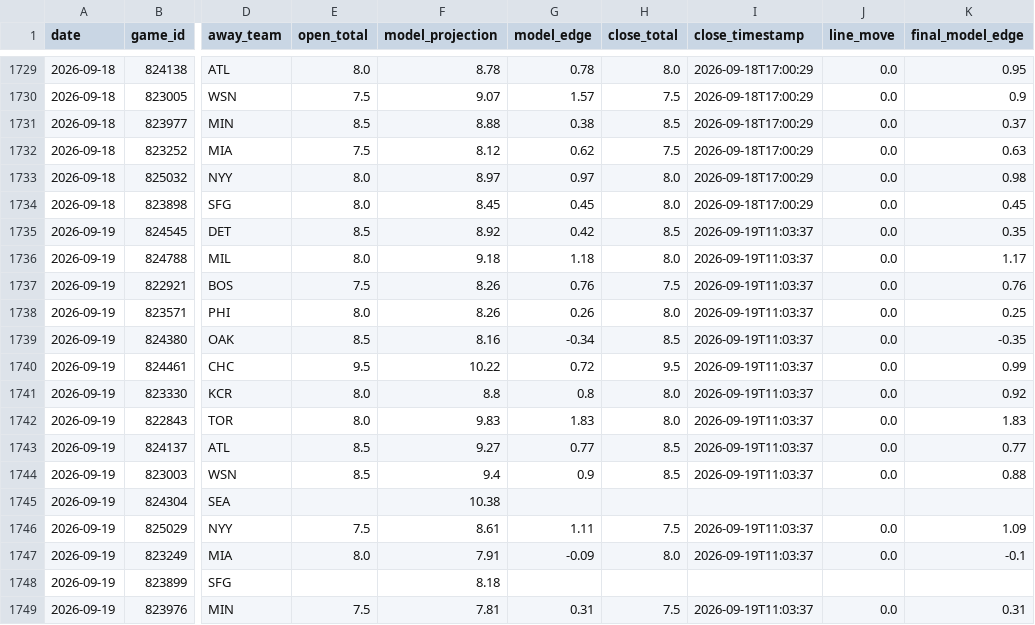
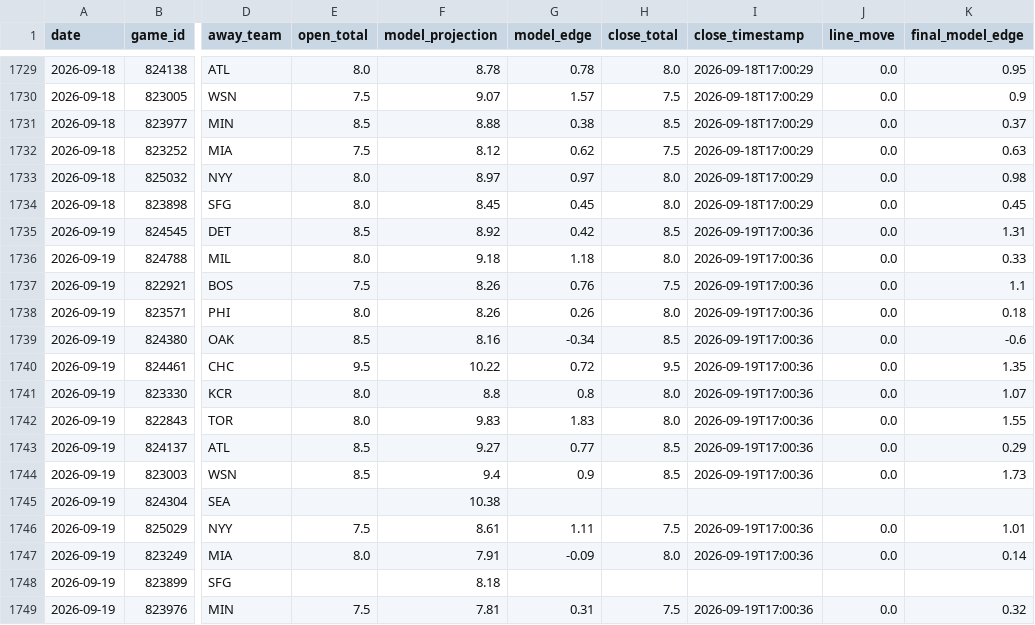
Before and after one commit to jwallace115/mlb-model, a CSV file: data/line_movement.csv, drawn as a sheet; only a part is shown, gaps mark what is left out; the diff names each change by its address in the sheet, - before the commit and + after, or states it on an @@ line.

```diff
--- a/data/line_movement.csv
+++ b/data/line_movement.csv
-I1735:I1744 (close_timestamp): 2026-09-19T11:03:37
+I1735:I1744 (close_timestamp): 2026-09-19T17:00:36
-K1735 (final_model_edge): 0.35
+K1735 (final_model_edge): 1.31
-K1736 (final_model_edge): 1.17
+K1736 (final_model_edge): 0.33
-K1737 (final_model_edge): 0.76
+K1737 (final_model_edge): 1.1
-K1738 (final_model_edge): 0.25
+K1738 (final_model_edge): 0.18
-K1739 (final_model_edge): -0.35
+K1739 (final_model_edge): -0.6
-K1740 (final_model_edge): 0.99
+K1740 (final_model_edge): 1.35
-K1741 (final_model_edge): 0.92
+K1741 (final_model_edge): 1.07
-K1742 (final_model_edge): 1.83
+K1742 (final_model_edge): 1.55
-K1743 (final_model_edge): 0.77
+K1743 (final_model_edge): 0.29
-K1744 (final_model_edge): 0.88
+K1744 (final_model_edge): 1.73
-I1746:I1747 (close_timestamp): 2026-09-19T11:03:37
+I1746:I1747 (close_timestamp): 2026-09-19T17:00:36
-K1746 (final_model_edge): 1.09
+K1746 (final_model_edge): 1.01
-K1747 (final_model_edge): -0.1
+K1747 (final_model_edge): 0.14
-I1749 (close_timestamp): 2026-09-19T11:03:37
+I1749 (close_timestamp): 2026-09-19T17:00:36
-K1749 (final_model_edge): 0.31
+K1749 (final_model_edge): 0.32
```
Also changed, not shown: 7 other files.
